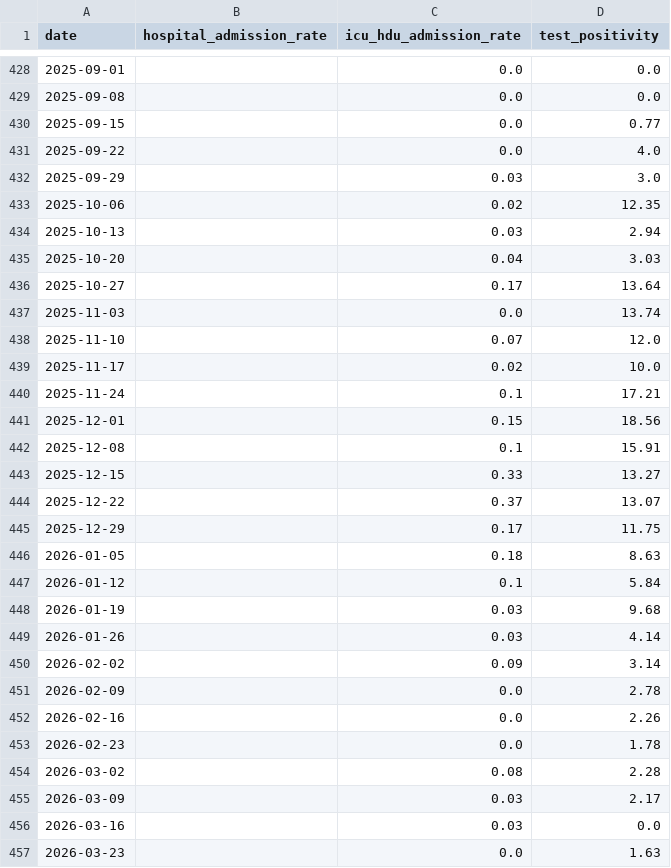
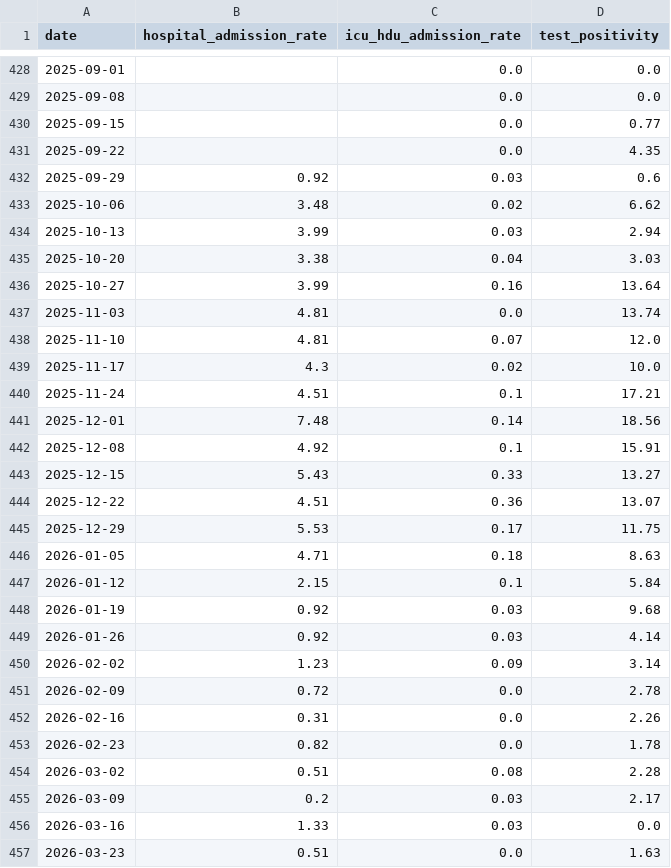
Before and after one commit to abbielgregg/influenza-surveillance-dashboard, a CSV file: data/processed/east_midlands_flu_merged.csv (was data/processed/flu_merged.csv), drawn as a sheet; only a part is shown, gaps mark what is left out; the diff covers the shown part only.

```diff
--- a/data/processed/flu_merged.csv
+++ b/data/processed/east_midlands_flu_merged.csv
@@ -430,28 +430,28 @@ date,hospital_admission_rate,icu_hdu_admission_rate,test_positivity
 2025-09-15,,0.0,0.77
-2025-09-22,,0.0,4.0
-2025-09-29,,0.03,3.0
-2025-10-06,,0.02,12.35
-2025-10-13,,0.03,2.94
-2025-10-20,,0.04,3.03
-2025-10-27,,0.17,13.64
-2025-11-03,,0.0,13.74
-2025-11-10,,0.07,12.0
-2025-11-17,,0.02,10.0
-2025-11-24,,0.1,17.21
-2025-12-01,,0.15,18.56
-2025-12-08,,0.1,15.91
-2025-12-15,,0.33,13.27
-2025-12-22,,0.37,13.07
-2025-12-29,,0.17,11.75
-2026-01-05,,0.18,8.63
-2026-01-12,,0.1,5.84
-2026-01-19,,0.03,9.68
-2026-01-26,,0.03,4.14
-2026-02-02,,0.09,3.14
-2026-02-09,,0.0,2.78
-2026-02-16,,0.0,2.26
-2026-02-23,,0.0,1.78
-2026-03-02,,0.08,2.28
-2026-03-09,,0.03,2.17
-2026-03-16,,0.03,0.0
-2026-03-23,,0.0,1.63
+2025-09-22,,0.0,4.35
+2025-09-29,0.92,0.03,0.6
+2025-10-06,3.48,0.02,6.62
+2025-10-13,3.99,0.03,2.94
+2025-10-20,3.38,0.04,3.03
+2025-10-27,3.99,0.16,13.64
+2025-11-03,4.81,0.0,13.74
+2025-11-10,4.81,0.07,12.0
+2025-11-17,4.3,0.02,10.0
+2025-11-24,4.51,0.1,17.21
+2025-12-01,7.48,0.14,18.56
+2025-12-08,4.92,0.1,15.91
+2025-12-15,5.43,0.33,13.27
+2025-12-22,4.51,0.36,13.07
+2025-12-29,5.53,0.17,11.75
+2026-01-05,4.71,0.18,8.63
+2026-01-12,2.15,0.1,5.84
+2026-01-19,0.92,0.03,9.68
+2026-01-26,0.92,0.03,4.14
+2026-02-02,1.23,0.09,3.14
+2026-02-09,0.72,0.0,2.78
+2026-02-16,0.31,0.0,2.26
+2026-02-23,0.82,0.0,1.78
+2026-03-02,0.51,0.08,2.28
+2026-03-09,0.2,0.03,2.17
+2026-03-16,1.33,0.03,0.0
+2026-03-23,0.51,0.0,1.63
```
Also changed, not shown: 2 added rows and 69 edited cells elsewhere in this file, data/processed/east_midlands_flu_merged_complete.csv, data/raw/east_midlands_influenza_healthcare_ICUHDUadmissionRateByWeek.csv, 12 other files.
